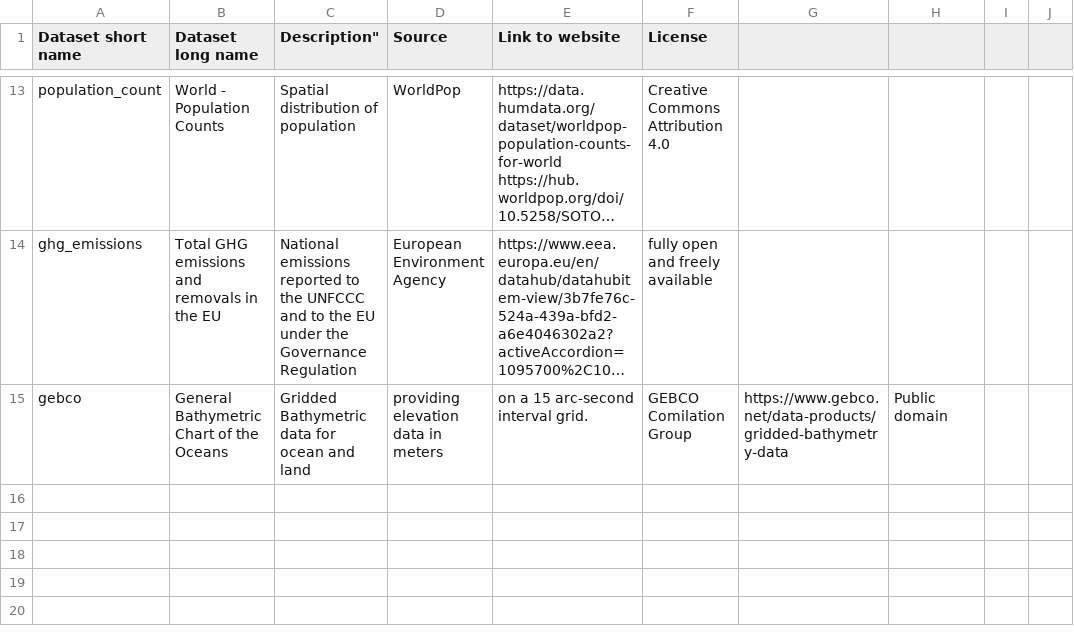
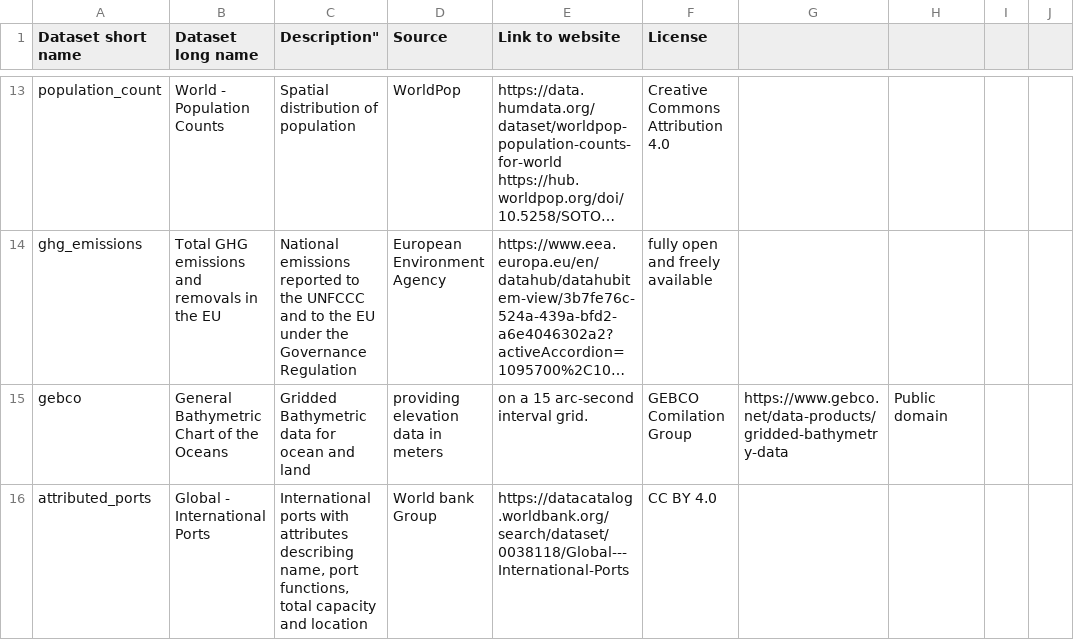
Before and after one commit to open-energy-transition/pypsa-eur, a CSV file: doc/data_inventory.csv, drawn as a sheet; only a part is shown, gaps mark what is left out; long unchanged cells end in …; the diff names each change by its address in the sheet, - before the commit and + after, or states it on an @@ line.

```diff
--- a/doc/data_inventory.csv
+++ b/doc/data_inventory.csv
+row 16: attributed_ports | Global - International Ports | International ports with attributes describing name, port functions, total capacity and location | World bank Group | https://datacatalog.worldbank.org/search/dataset/0038118/Global---International-Ports | CC BY 4.0
```
Also changed, not shown: data/versions.csv, 4 other files.
